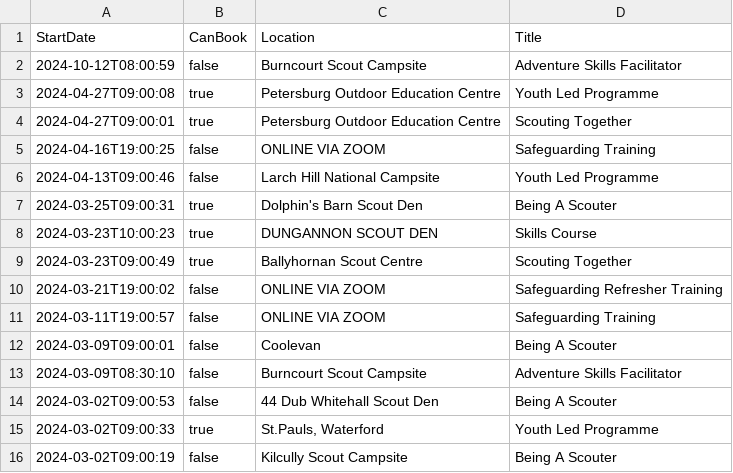
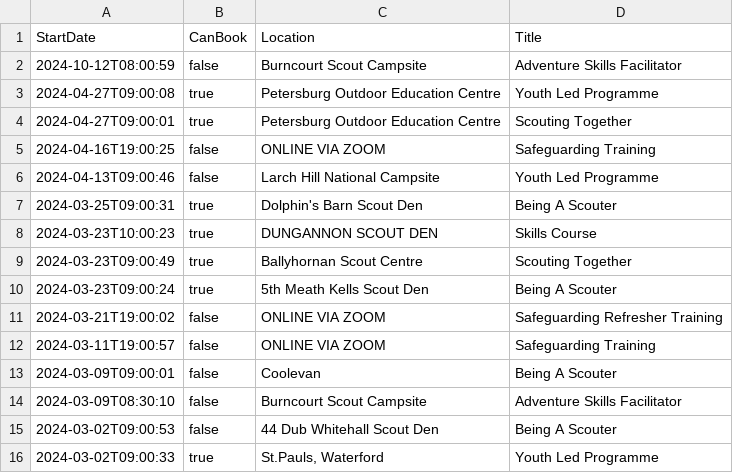
Before and after one commit to markmc/scouts-ie-training-schedule, a CSV file: next-training.csv, drawn as a sheet; only a part is shown; the shorter side is filled out with more unchanged rows; the diff names each change by its address in the sheet, - before the commit and + after, or states it on an @@ line.

```diff
--- a/next-training.csv
+++ b/next-training.csv
+row 10: 2024-03-23T09:00:24 | true | 5th Meath Kells Scout Den | Being A Scouter
```
Also changed, not shown: 1 other file.
